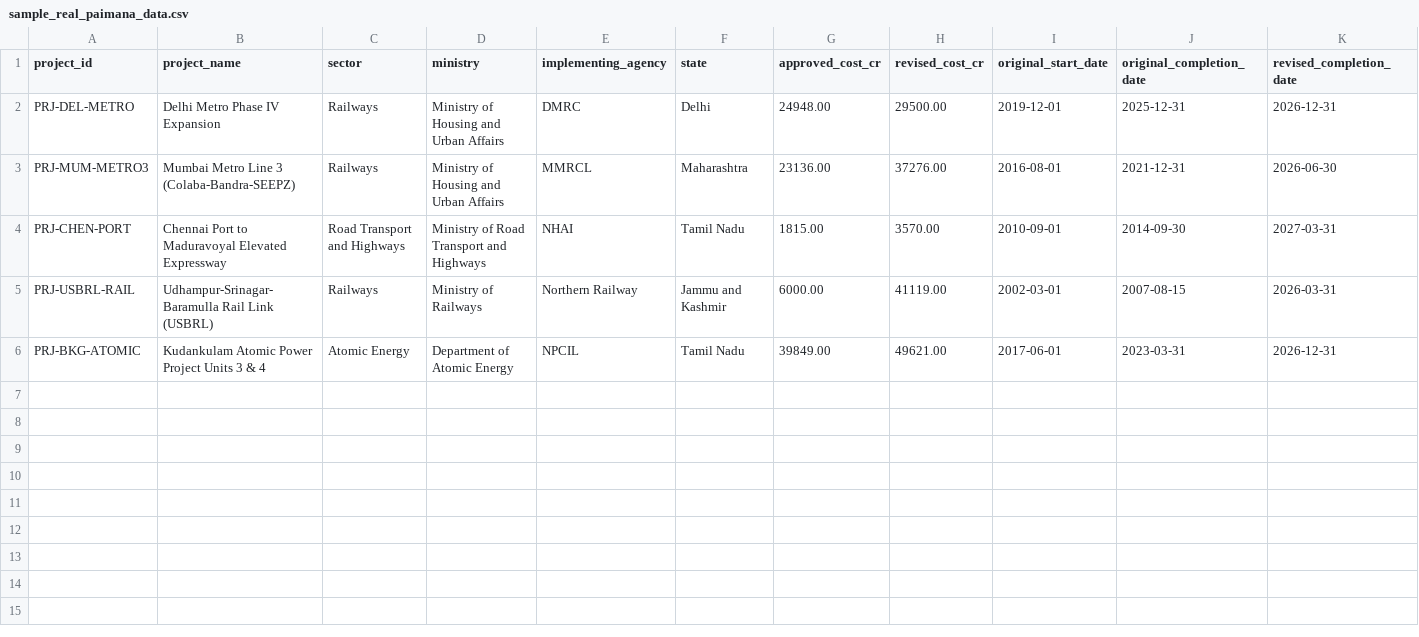
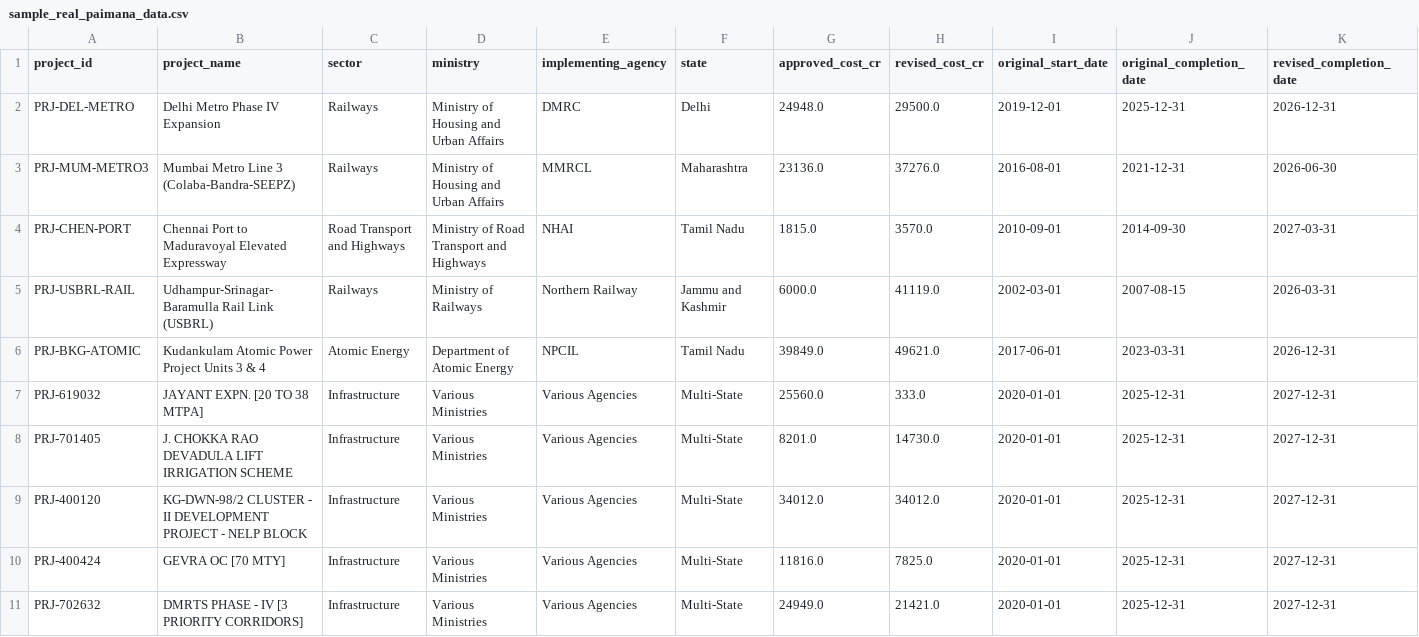
Before and after one commit to inxane-rudrakxh/project-saarthi, a CSV file: data/sample_real_paimana_data.csv, drawn as a sheet; only a part is shown; rows hold the shown columns only; the diff covers the shown part only; the diff names each change by its address in the sheet, - before the commit and + after, or states it on an @@ line.

```diff
--- a/data/sample_real_paimana_data.csv
+++ b/data/sample_real_paimana_data.csv
-G2 (approved_cost_cr): 24948.00
+G2 (approved_cost_cr): 24948.0
-H2 (revised_cost_cr): 29500.00
+H2 (revised_cost_cr): 29500.0
-G3 (approved_cost_cr): 23136.00
+G3 (approved_cost_cr): 23136.0
-H3 (revised_cost_cr): 37276.00
+H3 (revised_cost_cr): 37276.0
-G4 (approved_cost_cr): 1815.00
+G4 (approved_cost_cr): 1815.0
-H4 (revised_cost_cr): 3570.00
+H4 (revised_cost_cr): 3570.0
-G5 (approved_cost_cr): 6000.00
+G5 (approved_cost_cr): 6000.0
-H5 (revised_cost_cr): 41119.00
+H5 (revised_cost_cr): 41119.0
-G6 (approved_cost_cr): 39849.00
+G6 (approved_cost_cr): 39849.0
-H6 (revised_cost_cr): 49621.00
+H6 (revised_cost_cr): 49621.0
+row 7: PRJ-619032 | JAYANT EXPN. [20 TO 38 MTPA] | Infrastructure | Various Ministries | Various Agencies | Multi-State | 25560.0 | 333.0 | 2020-01-01 | 2025-12-31 | 2027-12-31
+row 8: PRJ-701405 | J. CHOKKA RAO DEVADULA LIFT IRRIGATION SCHEME | Infrastructure | Various Ministries | Various Agencies | Multi-State | 8201.0 | 14730.0 | 2020-01-01 | 2025-12-31 | 2027-12-31
+row 9: PRJ-400120 | KG-DWN-98/2 CLUSTER - II DEVELOPMENT PROJECT - NELP BLOCK | Infrastructure | Various Ministries | Various Agencies | Multi-State | 34012.0 | 34012.0 | 2020-01-01 | 2025-12-31 | 2027-12-31
+row 10: PRJ-400424 | GEVRA OC [70 MTY] | Infrastructure | Various Ministries | Various Agencies | Multi-State | 11816.0 | 7825.0 | 2020-01-01 | 2025-12-31 | 2027-12-31
+row 11: PRJ-702632 | DMRTS PHASE - IV [3 PRIORITY CORRIDORS] | Infrastructure | Various Ministries | Various Agencies | Multi-State | 24949.0 | 21421.0 | 2020-01-01 | 2025-12-31 | 2027-12-31
```
Also changed, not shown: 10 added rows elsewhere in this file, 36 other files.
